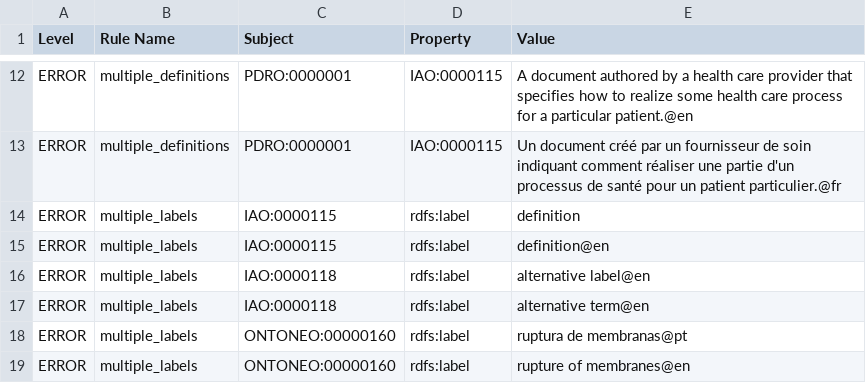
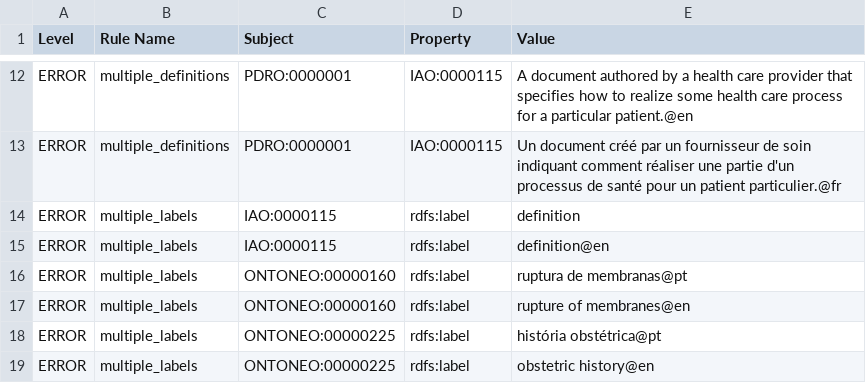
Before and after one commit to VEuPathDB-ontology/VEuPathDB-ontology, a TSV file: ROBOT_report.tsv, drawn as a sheet; only a part is shown, gaps mark what is left out; the shorter side is filled out with more unchanged rows.

Commit message:
removed 'alternative term' label

```diff
--- a/ROBOT_report.tsv
+++ b/ROBOT_report.tsv
@@ -15,4 +15,2 @@ ERROR	multiple_labels	IAO:0000115	rdfs:label	definition
 ERROR	multiple_labels	IAO:0000115	rdfs:label	definition@en
-ERROR	multiple_labels	IAO:0000118	rdfs:label	alternative label@en
-ERROR	multiple_labels	IAO:0000118	rdfs:label	alternative term@en
 ERROR	multiple_labels	ONTONEO:00000160	rdfs:label	ruptura de membranas@pt
```
Also changed, not shown: 1 other file.
